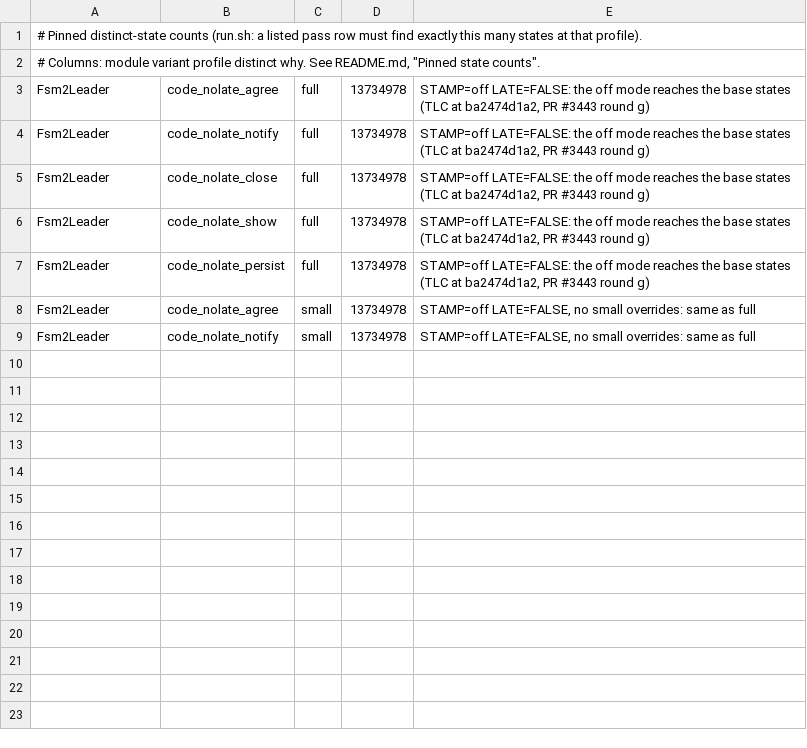
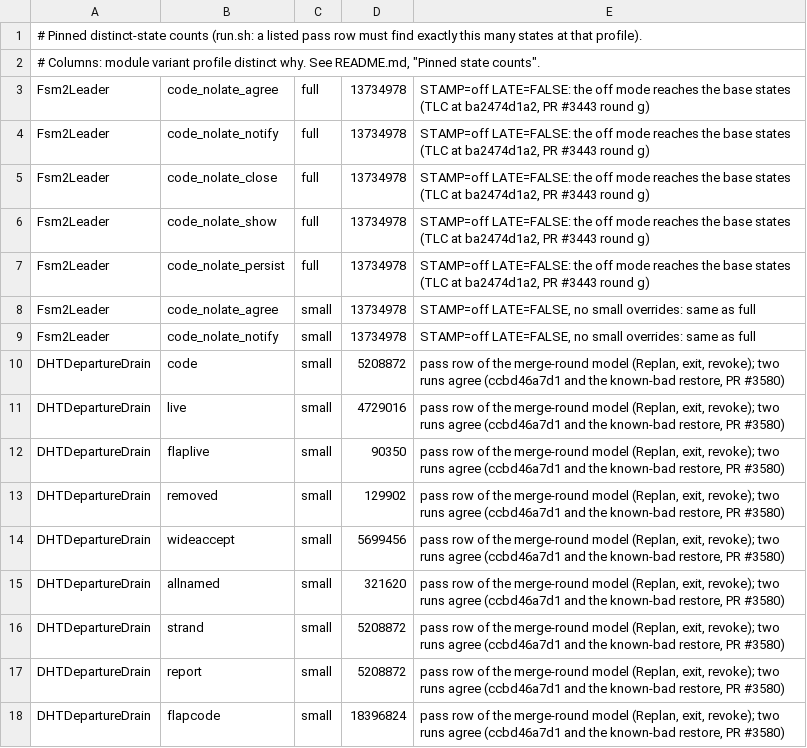
Before and after one commit to pragmaticalabs/pragmatica, a TSV file: tools/tla/pinned-counts.tsv, drawn as a sheet; the diff names each change by its address in the sheet, - before the commit and + after, or states it on an @@ line.

Commit message:
fix: DHT departure known-bads keep the #3576 fixes off, pass-row counts pinned (Refs #3580)

```diff
--- a/tools/tla/pinned-counts.tsv
+++ b/tools/tla/pinned-counts.tsv
+row 10: DHTDepartureDrain | code | small | 5208872 | pass row of the merge-round model (Replan, exit, revoke); two runs agree (ccbd46a7d1 and the known-bad restore, PR #3580)
+row 11: DHTDepartureDrain | live | small | 4729016 | pass row of the merge-round model (Replan, exit, revoke); two runs agree (ccbd46a7d1 and the known-bad restore, PR #3580)
+row 12: DHTDepartureDrain | flaplive | small | 90350 | pass row of the merge-round model (Replan, exit, revoke); two runs agree (ccbd46a7d1 and the known-bad restore, PR #3580)
+row 13: DHTDepartureDrain | removed | small | 129902 | pass row of the merge-round model (Replan, exit, revoke); two runs agree (ccbd46a7d1 and the known-bad restore, PR #3580)
+row 14: DHTDepartureDrain | wideaccept | small | 5699456 | pass row of the merge-round model (Replan, exit, revoke); two runs agree (ccbd46a7d1 and the known-bad restore, PR #3580)
+row 15: DHTDepartureDrain | allnamed | small | 321620 | pass row of the merge-round model (Replan, exit, revoke); two runs agree (ccbd46a7d1 and the known-bad restore, PR #3580)
+row 16: DHTDepartureDrain | strand | small | 5208872 | pass row of the merge-round model (Replan, exit, revoke); two runs agree (ccbd46a7d1 and the known-bad restore, PR #3580)
+row 17: DHTDepartureDrain | report | small | 5208872 | pass row of the merge-round model (Replan, exit, revoke); two runs agree (ccbd46a7d1 and the known-bad restore, PR #3580)
+row 18: DHTDepartureDrain | flapcode | small | 18396824 | pass row of the merge-round model (Replan, exit, revoke); two runs agree (ccbd46a7d1 and the known-bad restore, PR #3580)
```
Also changed, not shown: tools/tla/models.tsv, 2 other files.
